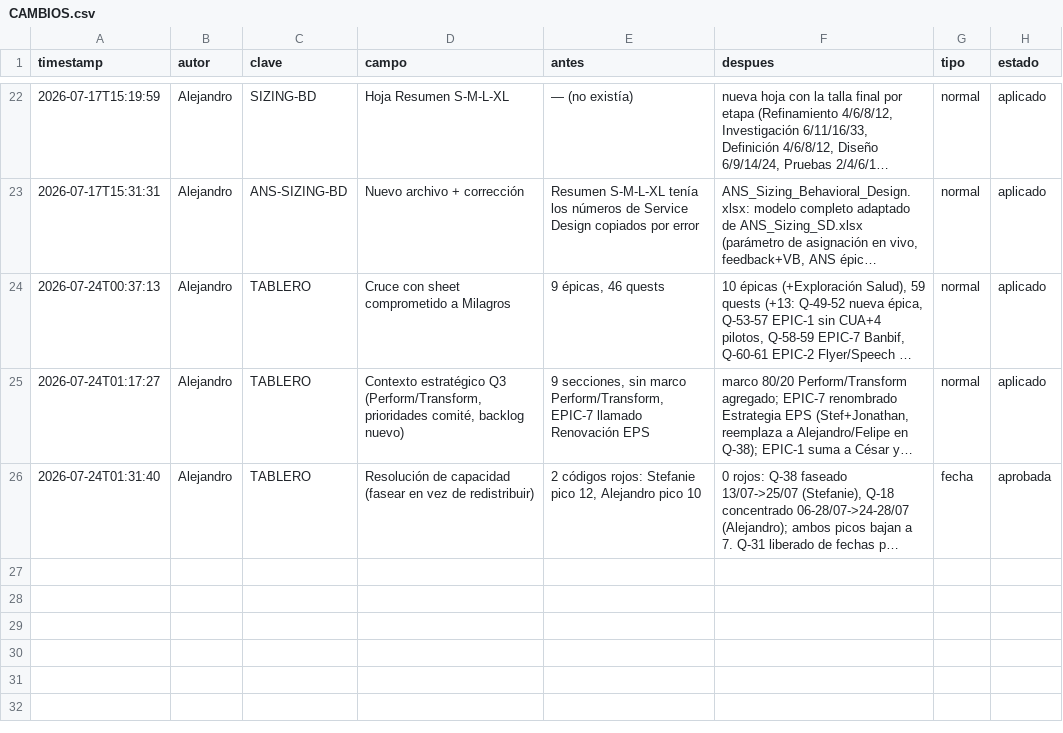
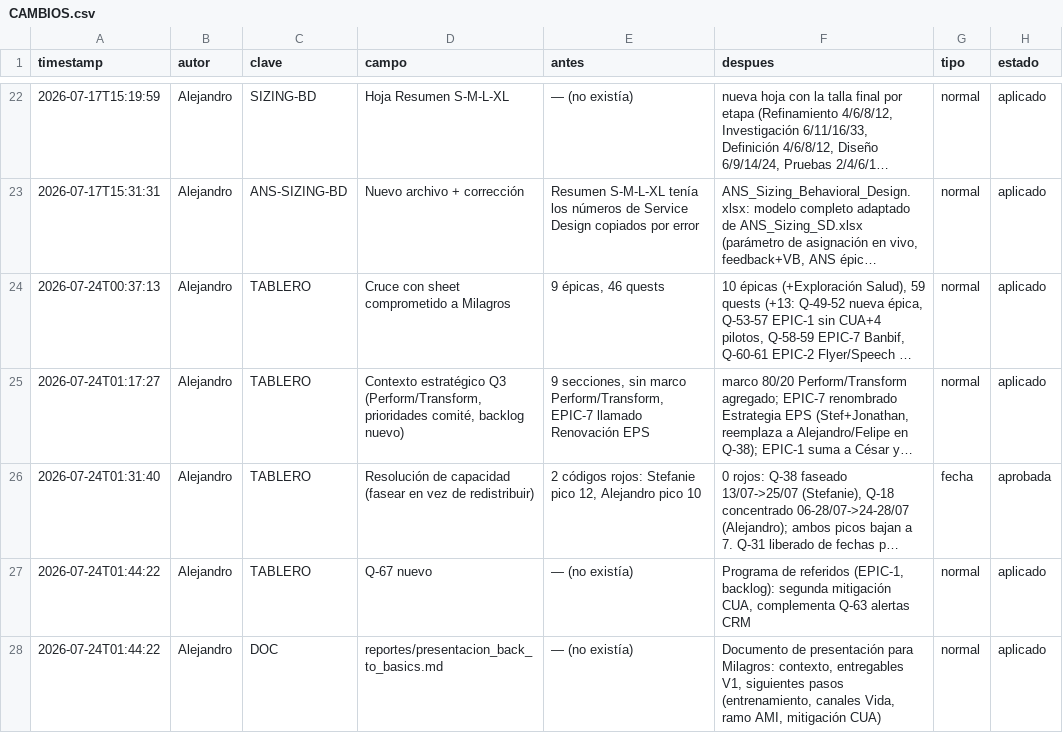
Before and after one commit to Rumipyramid/Machine_Learning, a CSV file: reportes/historial/CAMBIOS.csv, drawn as a sheet; only a part is shown, gaps mark what is left out; long unchanged cells end in …; the diff names each change by its address in the sheet, - before the commit and + after, or states it on an @@ line.

```diff
--- a/reportes/historial/CAMBIOS.csv
+++ b/reportes/historial/CAMBIOS.csv
+row 27: 2026-07-24T01:44:22 | Alejandro | TABLERO | Q-67 nuevo | — (no existía) | Programa de referidos (EPIC-1, backlog): segunda mitigación CUA, complementa Q-63 alertas CRM | normal | aplicado
+row 28: 2026-07-24T01:44:22 | Alejandro | DOC | reportes/presentacion_back_to_basics.md | — (no existía) | Documento de presentación para Milagros: contexto, entregables V1, siguientes pasos (entrenamiento, canales Vida, ramo AMI, mitigación CUA) | normal | aplicado
```
Also changed, not shown: 3 other files.
